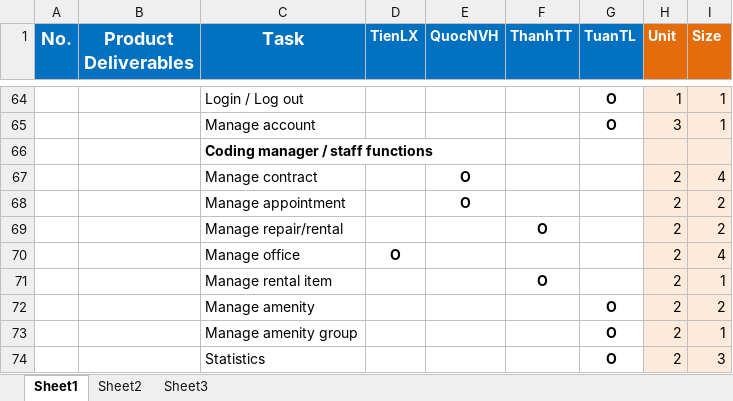
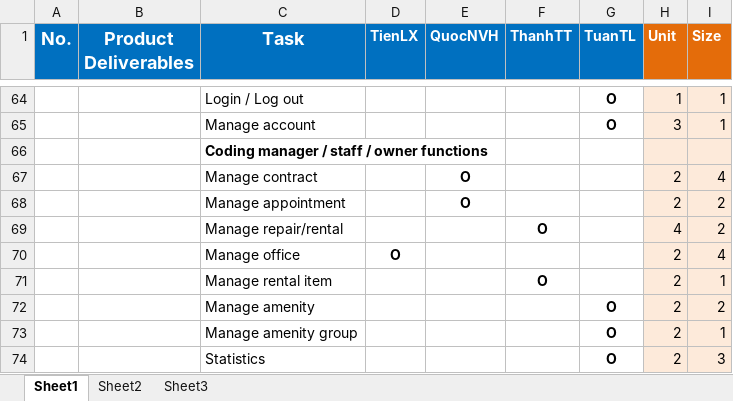
Before and after one commit to tienlx93/capstone-ors, an Excel workbook: doc/Tasksheet.xlsx, sheet Sheet1, drawn as a sheet; only a part is shown, gaps mark what is left out; values as stored, in another font and other column widths than the file's, no borders; the diff covers the shown part only; the diff names each change by its address in the sheet, - before the commit and + after, or states it on an @@ line.

```diff
--- a/doc/Tasksheet.xlsx (sheet Sheet1)
+++ b/doc/Tasksheet.xlsx (sheet Sheet1)
-C66 (Task): Coding manager / staff functions
+C66 (Task): Coding manager / staff / owner functions
-H69 (Unit): 2
+H69 (Unit): 4
```
Also changed, not shown: 6 added rows and 10 edited cells elsewhere in this sheet, 45 other files.
